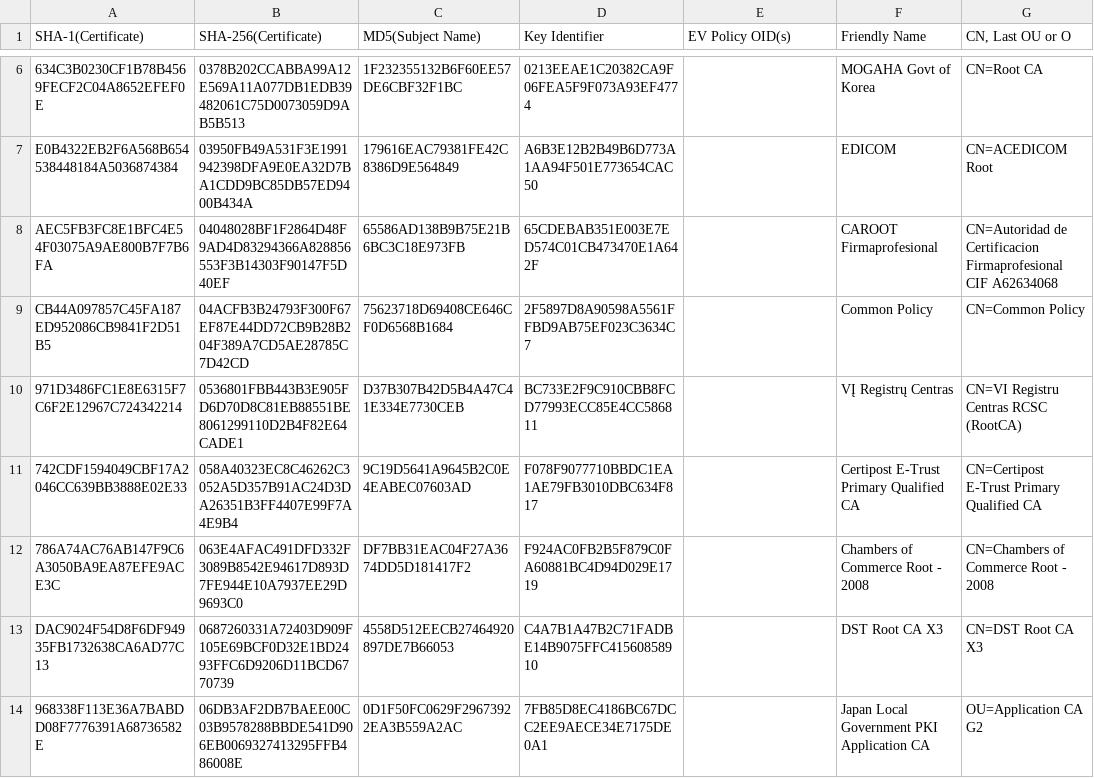
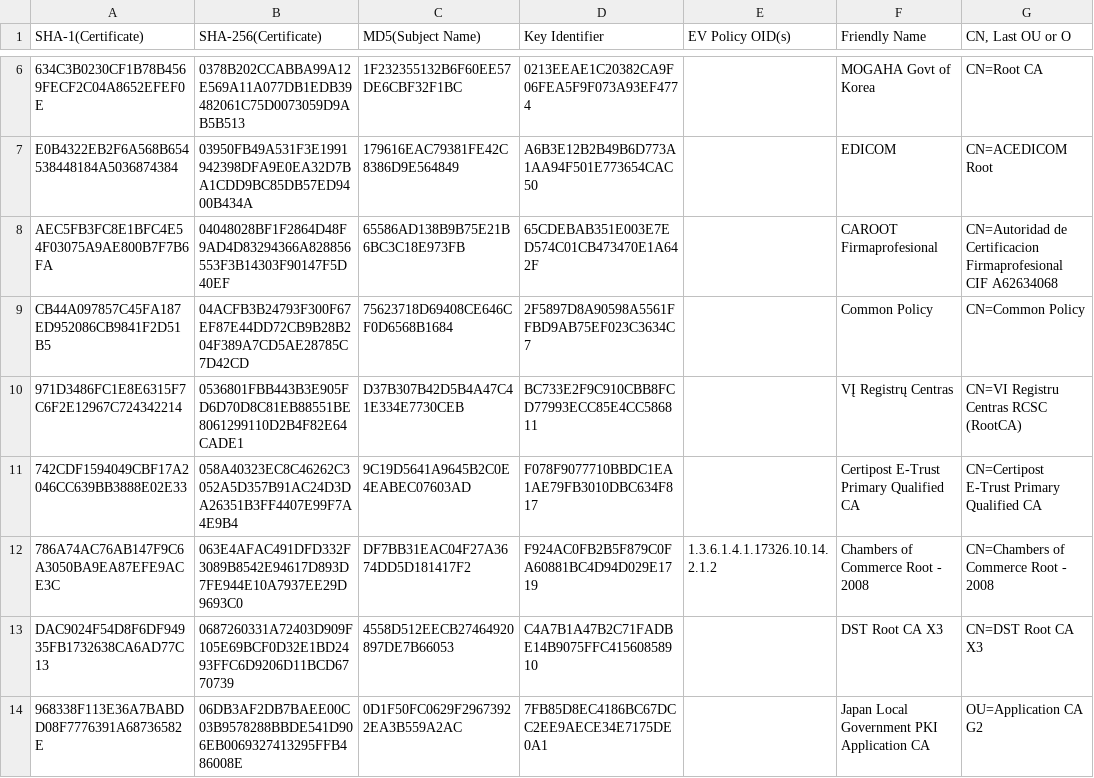
Before and after one commit to robstradling/authroot.stl, a TSV file: authroot.tsv, drawn as a sheet; only a part is shown, gaps mark what is left out; the diff covers the shown part only; the diff names each change by its address in the sheet, - before the commit and + after, or states it on an @@ line.

```diff
--- a/authroot.tsv
+++ b/authroot.tsv
-E12 (EV Policy OID(s)): (empty)
+E12 (EV Policy OID(s)): 1.3.6.1.4.1.17326.10.14.2.1.2
```
Also changed, not shown: 3 added rows and 4 edited cells elsewhere in this file, 5 other files.
